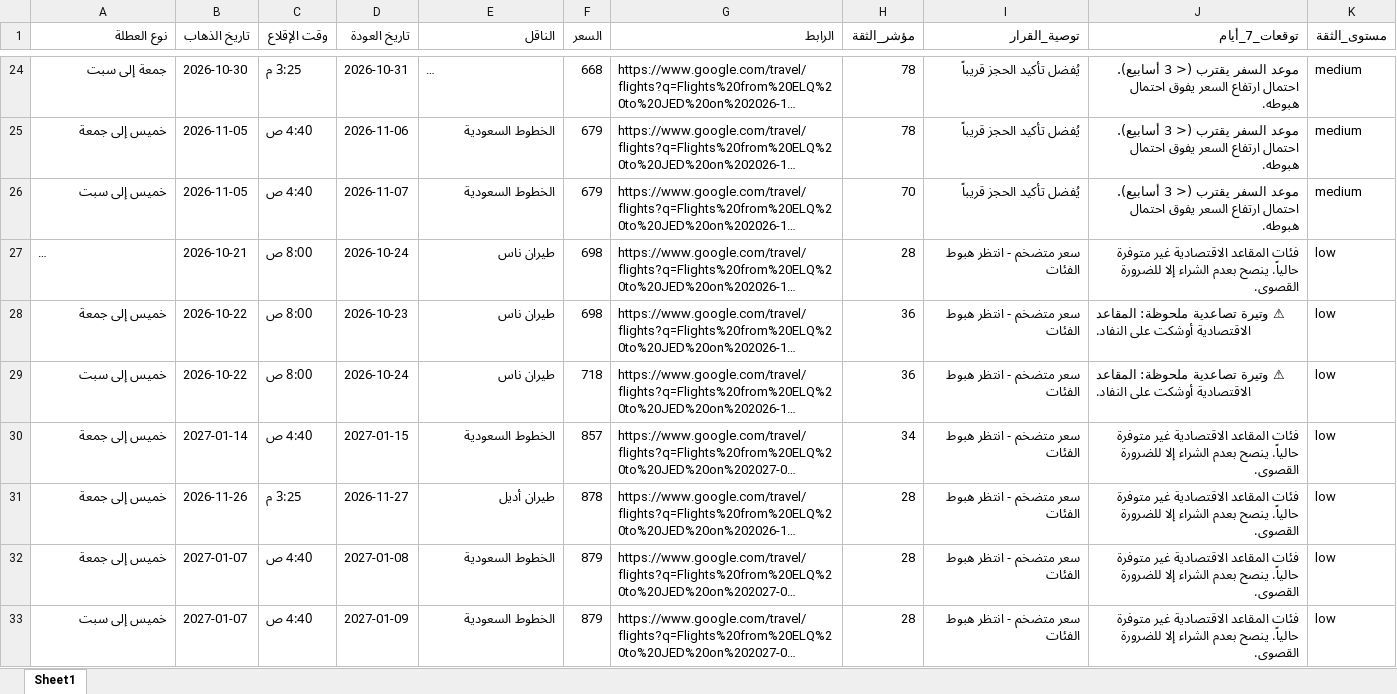
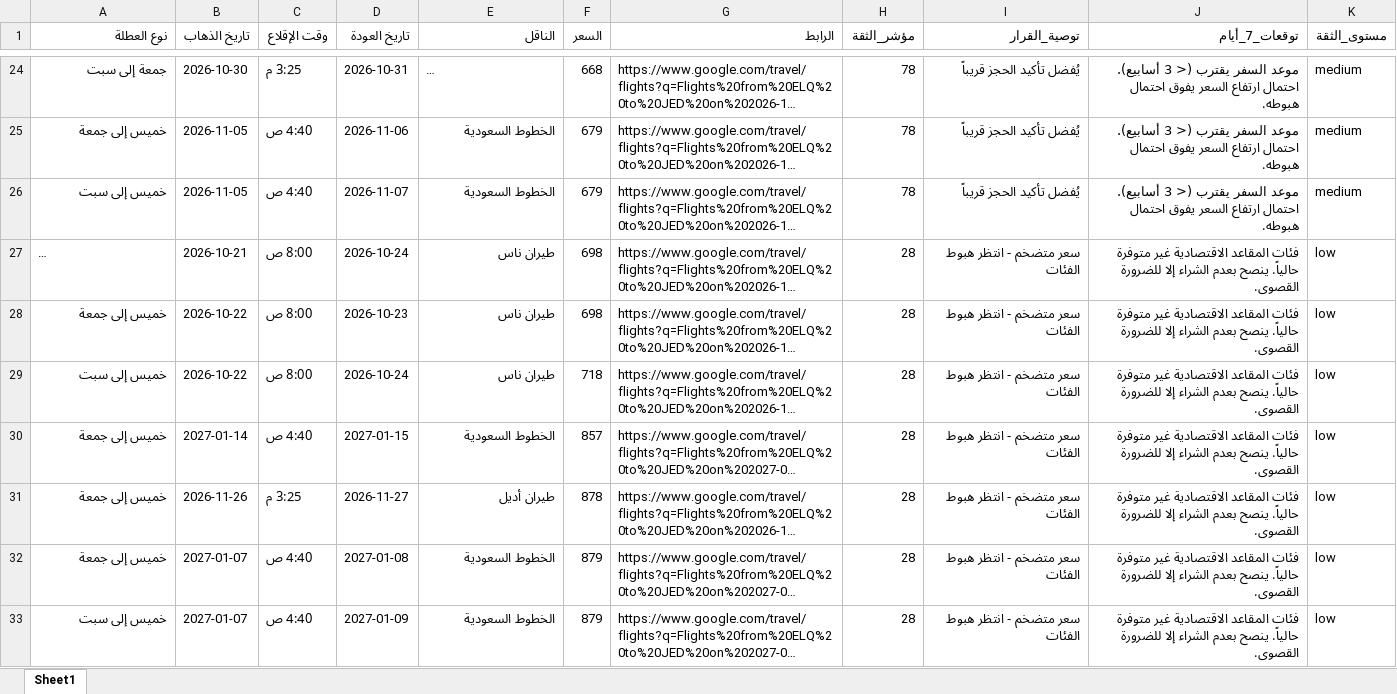
Before and after one commit to hysgerr2020/qassim-flight-radar, an Excel workbook: google_flights_weekends.xlsx, sheet Sheet1, drawn as a sheet; only a part is shown, gaps mark what is left out; long unchanged cells end in …; values as stored, in another font and other column widths than the file's, no borders; the diff covers the shown part only; the diff names each change by its address in the sheet, - before the commit and + after, or states it on an @@ line.

```diff
--- a/google_flights_weekends.xlsx (sheet Sheet1)
+++ b/google_flights_weekends.xlsx (sheet Sheet1)
-H26 (مؤشر_الثقة): 70
+H26 (مؤشر_الثقة): 78
-H28:H29 (مؤشر_الثقة): 36
+H28:H29 (مؤشر_الثقة): 28
-J28:J29 (توقعات_7_أيام): ⚠ وتيرة تصاعدية ملحوظة: المقاعد الاقتصادية أوشكت على النفاد.
+J28:J29 (توقعات_7_أيام): فئات المقاعد الاقتصادية غير متوفرة حالياً. ينصح بعدم الشراء إلا للضرورة القصوى.
-H30 (مؤشر_الثقة): 34
+H30 (مؤشر_الثقة): 28
```
Also changed, not shown: 4 edited cells elsewhere in this sheet, 1 other file.
